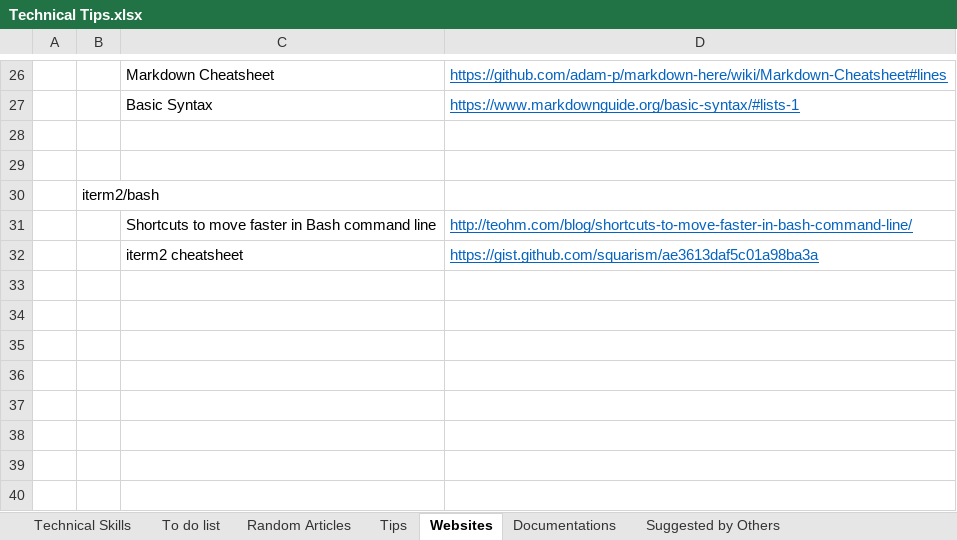
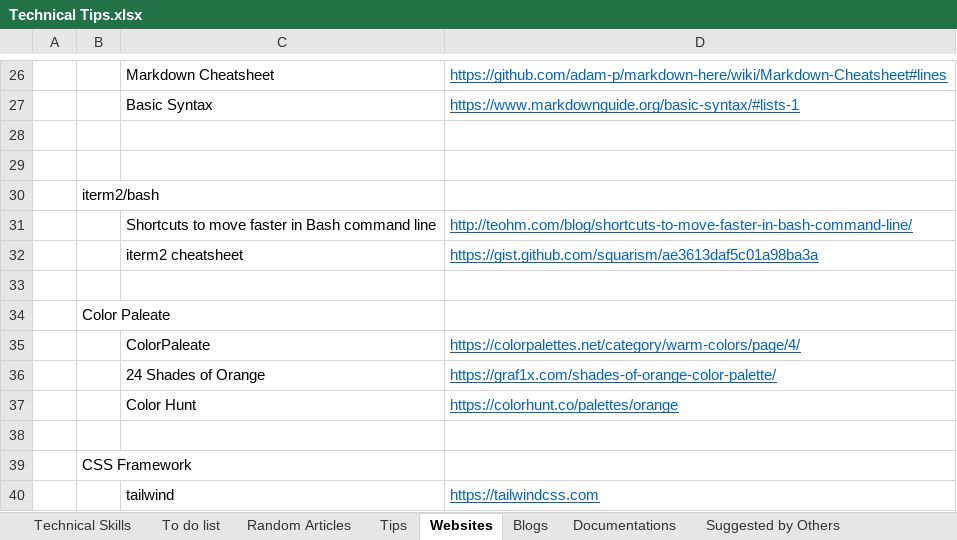
Before and after one commit to XiaozhanYang/technical-tips, an Excel workbook: Technical Tips.xlsx, sheet Websites, drawn as a sheet; only a part is shown, gaps mark what is left out; values as stored, in another font and other column widths than the file's, no borders; the diff names each change by its address in the sheet, - before the commit and + after, or states it on an @@ line.

```diff
--- a/Technical Tips.xlsx (sheet Websites)
+++ b/Technical Tips.xlsx (sheet Websites)
+sheet tab: Blogs
+row 33: (empty)
+row 34:  | Color Paleate
+row 35:  |  | ColorPaleate | https://colorpalettes.net/category/warm-colors/page/4/
+row 36:  |  | 24 Shades of Orange | https://graf1x.com/shades-of-orange-color-palette/
+row 37:  |  | Color Hunt | https://colorhunt.co/palettes/orange
+row 38: (empty)
+row 39:  | CSS Framework
+row 40:  |  | tailwind | https://tailwindcss.com
```
Also changed, not shown: sheet Random Articles.
